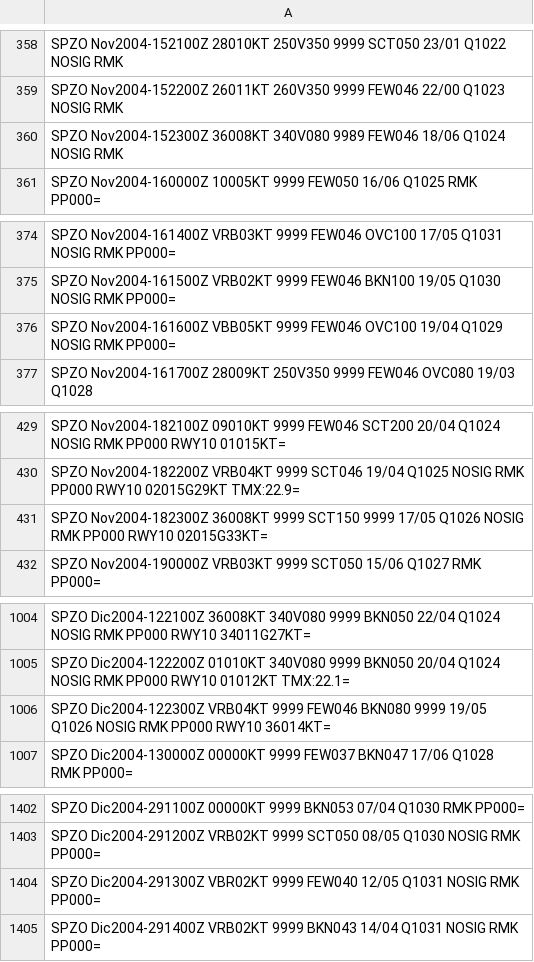
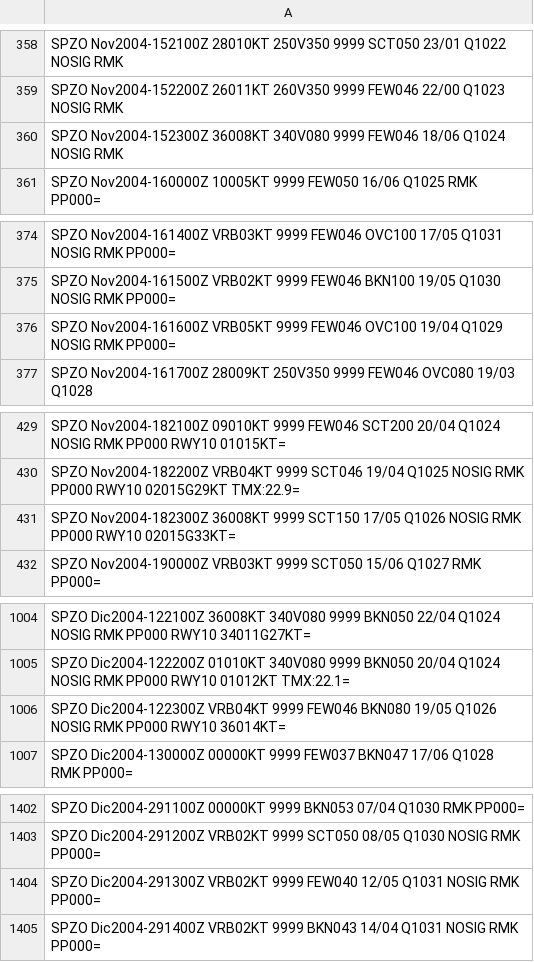
Before and after one commit to mbojorquez/metar_ultimo, a CSV file: VeranoE_2005.csv, drawn as a sheet; only a part is shown, gaps mark what is left out; the diff covers the shown part only.

Commit message:
Update VeranoE_2005.csv

```diff
--- a/VeranoE_2005.csv
+++ b/VeranoE_2005.csv
@@ -359,3 +359,3 @@ SPZO Nov2004-152100Z 28010KT 250V350 9999 SCT050 23/01 Q1022 NOSIG RMK
 SPZO Nov2004-152200Z 26011KT 260V350 9999 FEW046 22/00 Q1023 NOSIG RMK
-SPZO Nov2004-152300Z 36008KT 340V080 9989 FEW046 18/06 Q1024 NOSIG RMK
+SPZO Nov2004-152300Z 36008KT 340V080 9999 FEW046 18/06 Q1024 NOSIG RMK
 SPZO Nov2004-160000Z 10005KT 9999 FEW050 16/06 Q1025 RMK PP000=
@@ -375,3 +375,3 @@ SPZO Nov2004-161400Z VRB03KT 9999 FEW046 OVC100 17/05 Q1031 NOSIG RMK PP000=
 SPZO Nov2004-161500Z VRB02KT 9999 FEW046 BKN100 19/05 Q1030 NOSIG RMK PP000=
-SPZO Nov2004-161600Z VBB05KT 9999 FEW046 OVC100 19/04 Q1029 NOSIG RMK PP000=
+SPZO Nov2004-161600Z VRB05KT 9999 FEW046 OVC100 19/04 Q1029 NOSIG RMK PP000=
 SPZO Nov2004-161700Z 28009KT 250V350 9999 FEW046 OVC080 19/03 Q1028
@@ -430,3 +430,3 @@ SPZO Nov2004-182100Z 09010KT 9999 FEW046 SCT200 20/04 Q1024 NOSIG RMK PP000 RWY1
 SPZO Nov2004-182200Z VRB04KT 9999 SCT046 19/04 Q1025 NOSIG RMK PP000 RWY10 02015G29KT TMX:22.9=
-SPZO Nov2004-182300Z 36008KT 9999 SCT150 9999 17/05 Q1026 NOSIG RMK PP000 RWY10 02015G33KT=
+SPZO Nov2004-182300Z 36008KT 9999 SCT150 17/05 Q1026 NOSIG RMK PP000 RWY10 02015G33KT=
 SPZO Nov2004-190000Z VRB03KT 9999 SCT050 15/06 Q1027 RMK PP000=
@@ -1005,3 +1005,3 @@ SPZO Dic2004-122100Z 36008KT 340V080 9999 BKN050 22/04 Q1024 NOSIG RMK PP000 RWY
 SPZO Dic2004-122200Z 01010KT 340V080 9999 BKN050 20/04 Q1024 NOSIG RMK PP000 RWY10 01012KT TMX:22.1=
-SPZO Dic2004-122300Z VRB04KT 9999 FEW046 BKN080 9999 19/05 Q1026 NOSIG RMK PP000 RWY10 36014KT=
+SPZO Dic2004-122300Z VRB04KT 9999 FEW046 BKN080 19/05 Q1026 NOSIG RMK PP000 RWY10 36014KT=
 SPZO Dic2004-130000Z 00000KT 9999 FEW037 BKN047 17/06 Q1028 RMK PP000=
@@ -1403,3 +1403,3 @@ SPZO Dic2004-291100Z 00000KT 9999 BKN053 07/04 Q1030 RMK PP000=
 SPZO Dic2004-291200Z VRB02KT 9999 SCT050 08/05 Q1030 NOSIG RMK PP000=
-SPZO Dic2004-291300Z VBR02KT 9999 FEW040 12/05 Q1031 NOSIG RMK PP000=
+SPZO Dic2004-291300Z VRB02KT 9999 FEW040 12/05 Q1031 NOSIG RMK PP000=
 SPZO Dic2004-291400Z VRB02KT 9999 BKN043 14/04 Q1031 NOSIG RMK PP000=
```
Also changed, not shown: 3 edited cells elsewhere in this file.
